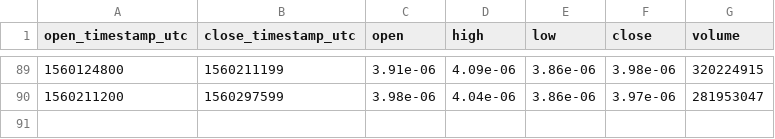
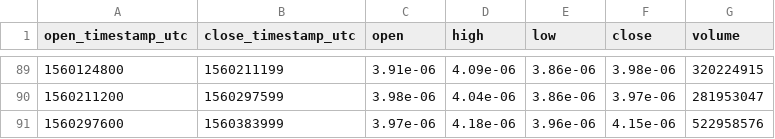
Before and after one commit to cryptobigbro/bitmex-TRXM19, a CSV file: bitmex-TRXM19-1d.csv, drawn as a sheet; only a part is shown, gaps mark what is left out; the diff names each change by its address in the sheet, - before the commit and + after, or states it on an @@ line.

```diff
--- a/bitmex-TRXM19-1d.csv
+++ b/bitmex-TRXM19-1d.csv
+row 91: 1560297600 | 1560383999 | 3.97e-06 | 4.18e-06 | 3.96e-06 | 4.15e-06 | 522958576
```
Also changed, not shown: bitmex-TRXM19-1h.csv.
